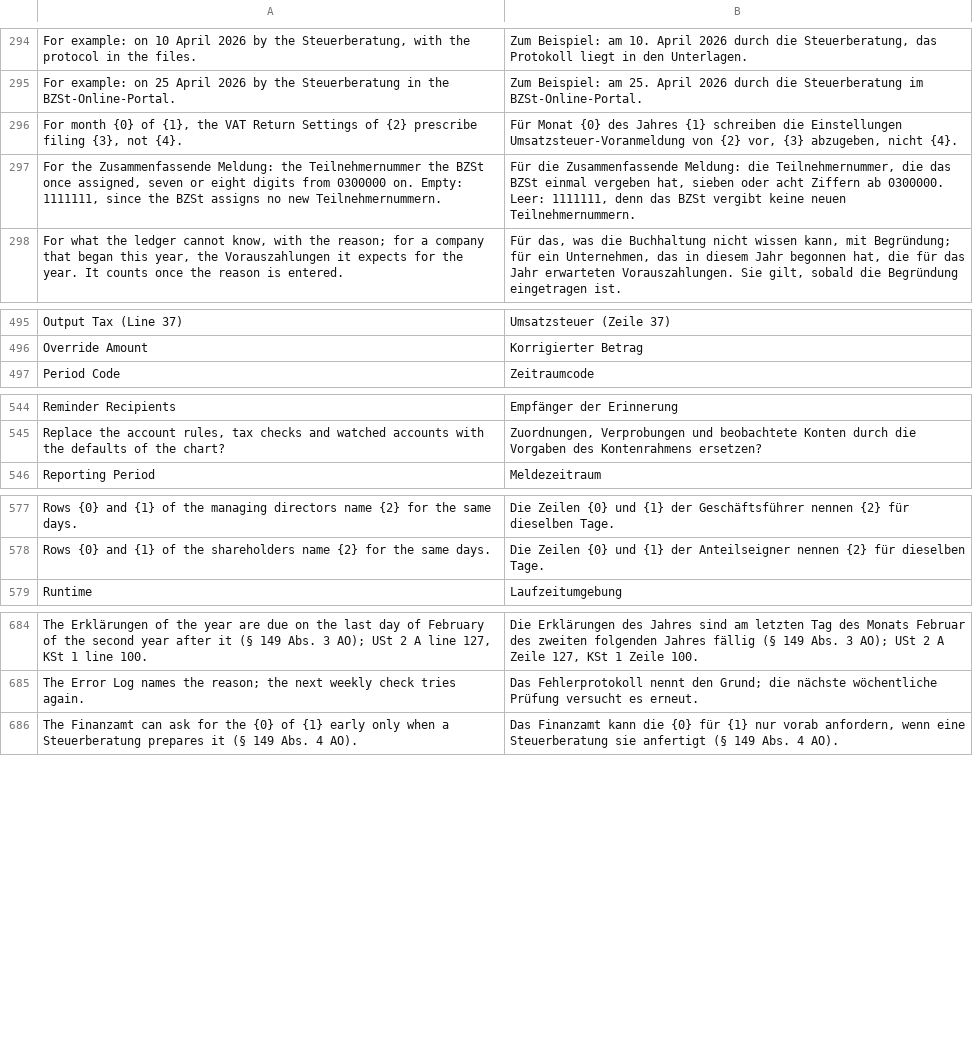
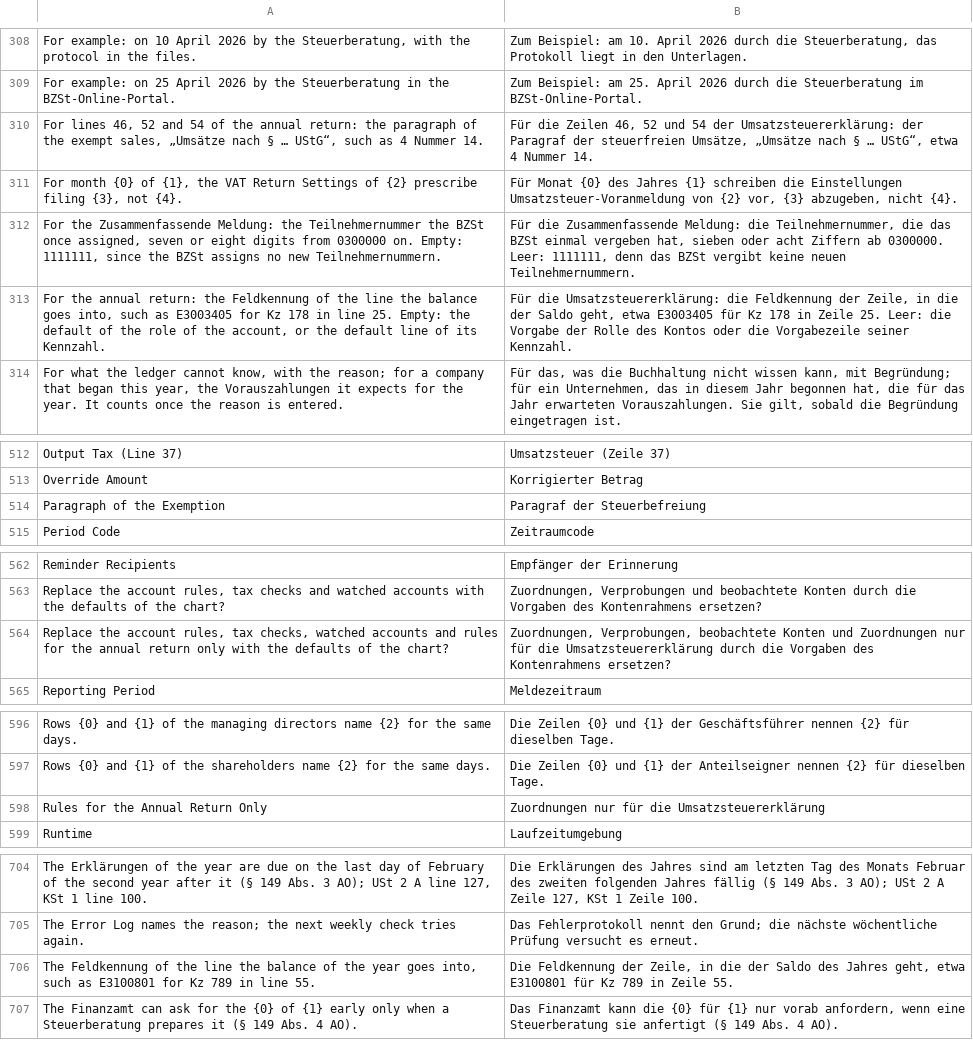
Before and after one commit to encircle360-oss/steuerbote, a CSV file: steuerbote/translations/de.csv, drawn as a sheet; only a part is shown, gaps mark what is left out; the diff covers the shown part only.

Commit message:
add the annual field and paragraph of each rule and the table Zuordnungen nur für die Umsatzsteuererklärung to the VAT Return Mapping: Vorgaben laden fills the table from the defaults of the chart, saving checks both against the latest form USt 2 A, Vorgaben aktualisieren and the file carry them as rows of their own, and to_split gives the annual return the line of every account

```diff
--- a/steuerbote/translations/de.csv
+++ b/steuerbote/translations/de.csv
@@ -295,4 +309,6 @@
 "For example: on 25 April 2026 by the Steuerberatung in the BZSt-Online-Portal.","Zum Beispiel: am 25. April 2026 durch die Steuerberatung im BZSt-Online-Portal."
+"For lines 46, 52 and 54 of the annual return: the paragraph of the exempt sales, „Umsätze nach § … UStG“, such as 4 Nummer 14.","Für die Zeilen 46, 52 und 54 der Umsatzsteuererklärung: der Paragraf der steuerfreien Umsätze, „Umsätze nach § … UStG“, etwa 4 Nummer 14."
 "For month {0} of {1}, the VAT Return Settings of {2} prescribe filing {3}, not {4}.","Für Monat {0} des Jahres {1} schreiben die Einstellungen Umsatzsteuer-Voranmeldung von {2} vor, {3} abzugeben, nicht {4}."
 "For the Zusammenfassende Meldung: the Teilnehmernummer the BZSt once assigned, seven or eight digits from 0300000 on. Empty: 1111111, since the BZSt assigns no new Teilnehmernummern.","Für die Zusammenfassende Meldung: die Teilnehmernummer, die das BZSt einmal vergeben hat, sieben oder acht Ziffern ab 0300000. Leer: 1111111, denn das BZSt vergibt keine neuen Teilnehmernummern."
+"For the annual return: the Feldkennung of the line the balance goes into, such as E3003405 for Kz 178 in line 25. Empty: the default of the role of the account, or the default line of its Kennzahl.","Für die Umsatzsteuererklärung: die Feldkennung der Zeile, in die der Saldo geht, etwa E3003405 für Kz 178 in Zeile 25. Leer: die Vorgabe der Rolle des Kontos oder die Vorgabezeile seiner Kennzahl."
 "For what the ledger cannot know, with the reason; for a company that began this year, the Vorauszahlungen it expects for the year. It counts once the reason is entered.","Für das, was die Buchhaltung nicht wissen kann, mit Begründung; für ein Unternehmen, das in diesem Jahr begonnen hat, die für das Jahr erwarteten Vorauszahlungen. Sie gilt, sobald die Begründung eingetragen ist."
@@ -496,2 +513,3 @@
 "Override Amount","Korrigierter Betrag"
+"Paragraph of the Exemption","Paragraf der Steuerbefreiung"
 "Period Code","Zeitraumcode"
@@ -545,2 +563,3 @@
 "Replace the account rules, tax checks and watched accounts with the defaults of the chart?","Zuordnungen, Verprobungen und beobachtete Konten durch die Vorgaben des Kontenrahmens ersetzen?"
+"Replace the account rules, tax checks, watched accounts and rules for the annual return only with the defaults of the chart?","Zuordnungen, Verprobungen, beobachtete Konten und Zuordnungen nur für die Umsatzsteuererklärung durch die Vorgaben des Kontenrahmens ersetzen?"
 "Reporting Period","Meldezeitraum"
@@ -578,2 +597,3 @@
 "Rows {0} and {1} of the shareholders name {2} for the same days.","Die Zeilen {0} und {1} der Anteilseigner nennen {2} für dieselben Tage."
+"Rules for the Annual Return Only","Zuordnungen nur für die Umsatzsteuererklärung"
 "Runtime","Laufzeitumgebung"
@@ -685,2 +705,3 @@
 "The Error Log names the reason; the next weekly check tries again.","Das Fehlerprotokoll nennt den Grund; die nächste wöchentliche Prüfung versucht es erneut."
+"The Feldkennung of the line the balance of the year goes into, such as E3100801 for Kz 789 in line 55.","Die Feldkennung der Zeile, in die der Saldo des Jahres geht, etwa E3100801 für Kz 789 in Zeile 55."
 "The Finanzamt can ask for the {0} of {1} early only when a Steuerberatung prepares it (§ 149 Abs. 4 AO).","Das Finanzamt kann die {0} für {1} nur vorab anfordern, wenn eine Steuerberatung sie anfertigt (§ 149 Abs. 4 AO)."
```
Also changed, not shown: 17 added rows elsewhere in this file, 8 other files.
